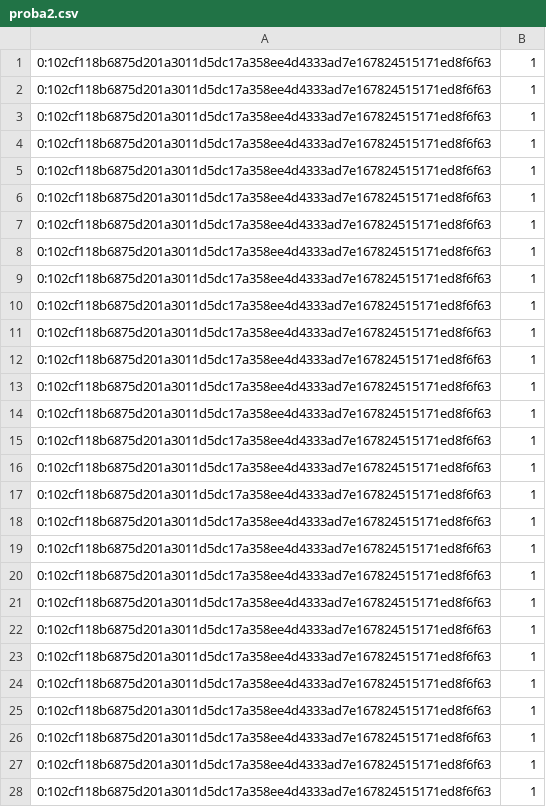
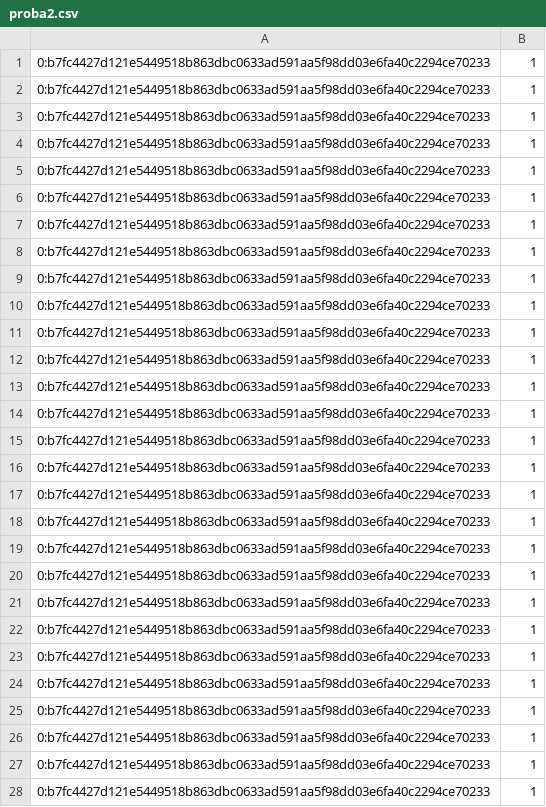
Before and after one commit to snjava1195/EverscaleAirdrop, a CSV file: proba2.csv, drawn as a sheet; only a part is shown; the diff covers the shown part only.

```diff
--- a/proba2.csv
+++ b/proba2.csv
@@ -1,28 +1,28 @@
-0:102cf118b6875d201a3011d5dc17a358ee4d4333ad7e167824515171ed8f6f63,1
-0:102cf118b6875d201a3011d5dc17a358ee4d4333ad7e167824515171ed8f6f63,1
-0:102cf118b6875d201a3011d5dc17a358ee4d4333ad7e167824515171ed8f6f63,1
-0:102cf118b6875d201a3011d5dc17a358ee4d4333ad7e167824515171ed8f6f63,1
-0:102cf118b6875d201a3011d5dc17a358ee4d4333ad7e167824515171ed8f6f63,1
-0:102cf118b6875d201a3011d5dc17a358ee4d4333ad7e167824515171ed8f6f63,1
-0:102cf118b6875d201a3011d5dc17a358ee4d4333ad7e167824515171ed8f6f63,1
-0:102cf118b6875d201a3011d5dc17a358ee4d4333ad7e167824515171ed8f6f63,1
-0:102cf118b6875d201a3011d5dc17a358ee4d4333ad7e167824515171ed8f6f63,1
-0:102cf118b6875d201a3011d5dc17a358ee4d4333ad7e167824515171ed8f6f63,1
-0:102cf118b6875d201a3011d5dc17a358ee4d4333ad7e167824515171ed8f6f63,1
-0:102cf118b6875d201a3011d5dc17a358ee4d4333ad7e167824515171ed8f6f63,1
-0:102cf118b6875d201a3011d5dc17a358ee4d4333ad7e167824515171ed8f6f63,1
-0:102cf118b6875d201a3011d5dc17a358ee4d4333ad7e167824515171ed8f6f63,1
-0:102cf118b6875d201a3011d5dc17a358ee4d4333ad7e167824515171ed8f6f63,1
-0:102cf118b6875d201a3011d5dc17a358ee4d4333ad7e167824515171ed8f6f63,1
-0:102cf118b6875d201a3011d5dc17a358ee4d4333ad7e167824515171ed8f6f63,1
-0:102cf118b6875d201a3011d5dc17a358ee4d4333ad7e167824515171ed8f6f63,1
-0:102cf118b6875d201a3011d5dc17a358ee4d4333ad7e167824515171ed8f6f63,1
-0:102cf118b6875d201a3011d5dc17a358ee4d4333ad7e167824515171ed8f6f63,1
-0:102cf118b6875d201a3011d5dc17a358ee4d4333ad7e167824515171ed8f6f63,1
-0:102cf118b6875d201a3011d5dc17a358ee4d4333ad7e167824515171ed8f6f63,1
-0:102cf118b6875d201a3011d5dc17a358ee4d4333ad7e167824515171ed8f6f63,1
-0:102cf118b6875d201a3011d5dc17a358ee4d4333ad7e167824515171ed8f6f63,1
-0:102cf118b6875d201a3011d5dc17a358ee4d4333ad7e167824515171ed8f6f63,1
-0:102cf118b6875d201a3011d5dc17a358ee4d4333ad7e167824515171ed8f6f63,1
-0:102cf118b6875d201a3011d5dc17a358ee4d4333ad7e167824515171ed8f6f63,1
-0:102cf118b6875d201a3011d5dc17a358ee4d4333ad7e167824515171ed8f6f63,1
+0:b7fc4427d121e5449518b863dbc0633ad591aa5f98dd03e6fa40c2294ce70233,1
+0:b7fc4427d121e5449518b863dbc0633ad591aa5f98dd03e6fa40c2294ce70233,1
+0:b7fc4427d121e5449518b863dbc0633ad591aa5f98dd03e6fa40c2294ce70233,1
+0:b7fc4427d121e5449518b863dbc0633ad591aa5f98dd03e6fa40c2294ce70233,1
+0:b7fc4427d121e5449518b863dbc0633ad591aa5f98dd03e6fa40c2294ce70233,1
+0:b7fc4427d121e5449518b863dbc0633ad591aa5f98dd03e6fa40c2294ce70233,1
+0:b7fc4427d121e5449518b863dbc0633ad591aa5f98dd03e6fa40c2294ce70233,1
+0:b7fc4427d121e5449518b863dbc0633ad591aa5f98dd03e6fa40c2294ce70233,1
+0:b7fc4427d121e5449518b863dbc0633ad591aa5f98dd03e6fa40c2294ce70233,1
+0:b7fc4427d121e5449518b863dbc0633ad591aa5f98dd03e6fa40c2294ce70233,1
+0:b7fc4427d121e5449518b863dbc0633ad591aa5f98dd03e6fa40c2294ce70233,1
+0:b7fc4427d121e5449518b863dbc0633ad591aa5f98dd03e6fa40c2294ce70233,1
+0:b7fc4427d121e5449518b863dbc0633ad591aa5f98dd03e6fa40c2294ce70233,1
+0:b7fc4427d121e5449518b863dbc0633ad591aa5f98dd03e6fa40c2294ce70233,1
+0:b7fc4427d121e5449518b863dbc0633ad591aa5f98dd03e6fa40c2294ce70233,1
+0:b7fc4427d121e5449518b863dbc0633ad591aa5f98dd03e6fa40c2294ce70233,1
+0:b7fc4427d121e5449518b863dbc0633ad591aa5f98dd03e6fa40c2294ce70233,1
+0:b7fc4427d121e5449518b863dbc0633ad591aa5f98dd03e6fa40c2294ce70233,1
+0:b7fc4427d121e5449518b863dbc0633ad591aa5f98dd03e6fa40c2294ce70233,1
+0:b7fc4427d121e5449518b863dbc0633ad591aa5f98dd03e6fa40c2294ce70233,1
+0:b7fc4427d121e5449518b863dbc0633ad591aa5f98dd03e6fa40c2294ce70233,1
+0:b7fc4427d121e5449518b863dbc0633ad591aa5f98dd03e6fa40c2294ce70233,1
+0:b7fc4427d121e5449518b863dbc0633ad591aa5f98dd03e6fa40c2294ce70233,1
+0:b7fc4427d121e5449518b863dbc0633ad591aa5f98dd03e6fa40c2294ce70233,1
+0:b7fc4427d121e5449518b863dbc0633ad591aa5f98dd03e6fa40c2294ce70233,1
+0:b7fc4427d121e5449518b863dbc0633ad591aa5f98dd03e6fa40c2294ce70233,1
+0:b7fc4427d121e5449518b863dbc0633ad591aa5f98dd03e6fa40c2294ce70233,1
+0:b7fc4427d121e5449518b863dbc0633ad591aa5f98dd03e6fa40c2294ce70233,1
```
Also changed, not shown: 92 edited cells elsewhere in this file, 7 other files.
